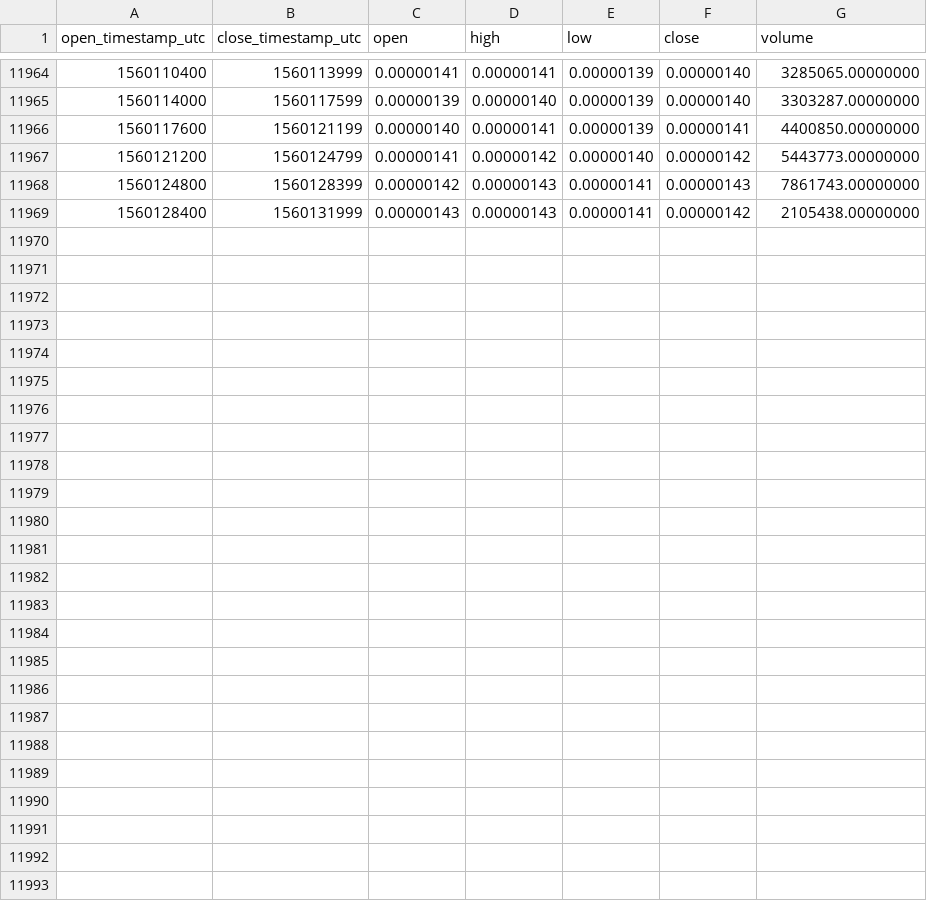
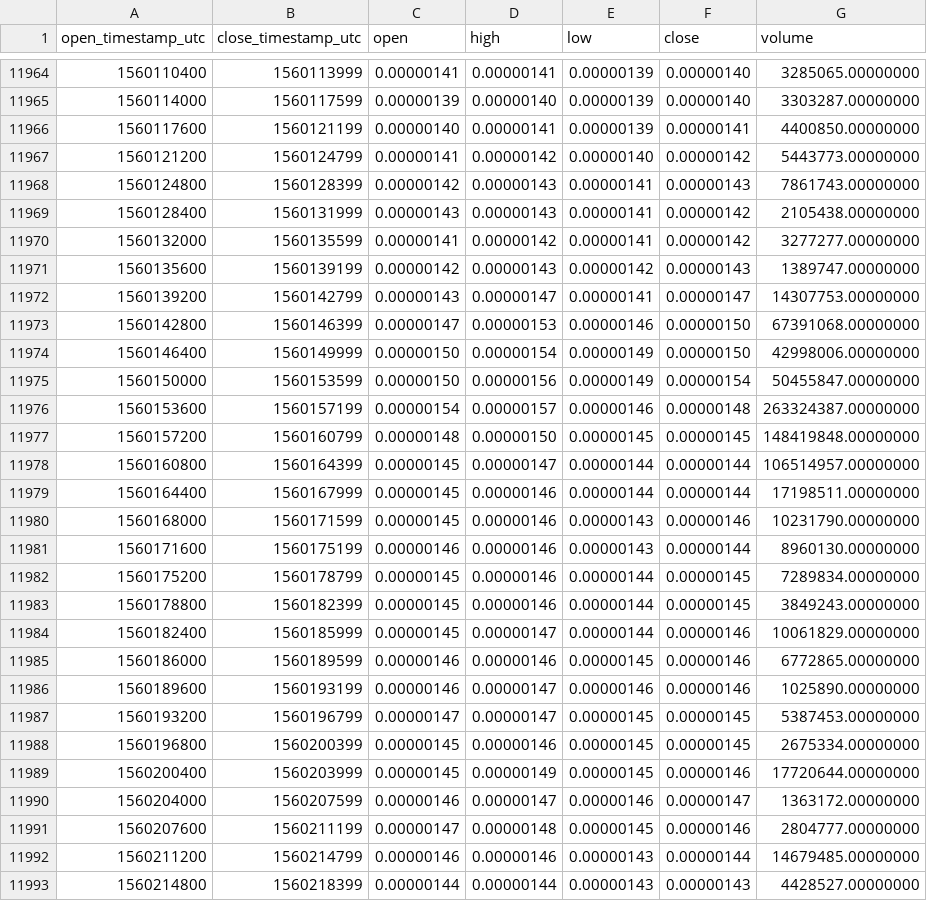
Before and after one commit to cryptobigbro/binance-IOSTBTC, a CSV file: binance-IOSTBTC-1h.csv, drawn as a sheet; only a part is shown, gaps mark what is left out.

Commit message:
Update OHLCV data.

```diff
--- a/binance-IOSTBTC-1h.csv
+++ b/binance-IOSTBTC-1h.csv
@@ -11969 +11969,25 @@ open_timestamp_utc,close_timestamp_utc,open,high,low,close,volume
 1560128400,1560131999,0.00000143,0.00000143,0.00000141,0.00000142,2105438.00000000
+1560132000,1560135599,0.00000141,0.00000142,0.00000141,0.00000142,3277277.00000000
+1560135600,1560139199,0.00000142,0.00000143,0.00000142,0.00000143,1389747.00000000
+1560139200,1560142799,0.00000143,0.00000147,0.00000141,0.00000147,14307753.00000000
+1560142800,1560146399,0.00000147,0.00000153,0.00000146,0.00000150,67391068.00000000
+1560146400,1560149999,0.00000150,0.00000154,0.00000149,0.00000150,42998006.00000000
+1560150000,1560153599,0.00000150,0.00000156,0.00000149,0.00000154,50455847.00000000
+1560153600,1560157199,0.00000154,0.00000157,0.00000146,0.00000148,263324387.00000000
+1560157200,1560160799,0.00000148,0.00000150,0.00000145,0.00000145,148419848.00000000
+1560160800,1560164399,0.00000145,0.00000147,0.00000144,0.00000144,106514957.00000000
+1560164400,1560167999,0.00000145,0.00000146,0.00000144,0.00000144,17198511.00000000
+1560168000,1560171599,0.00000145,0.00000146,0.00000143,0.00000146,10231790.00000000
+1560171600,1560175199,0.00000146,0.00000146,0.00000143,0.00000144,8960130.00000000
+1560175200,1560178799,0.00000145,0.00000146,0.00000144,0.00000145,7289834.00000000
+1560178800,1560182399,0.00000145,0.00000146,0.00000144,0.00000145,3849243.00000000
+1560182400,1560185999,0.00000145,0.00000147,0.00000144,0.00000146,10061829.00000000
+1560186000,1560189599,0.00000146,0.00000146,0.00000145,0.00000146,6772865.00000000
+1560189600,1560193199,0.00000146,0.00000147,0.00000146,0.00000146,1025890.00000000
+1560193200,1560196799,0.00000147,0.00000147,0.00000145,0.00000145,5387453.00000000
+1560196800,1560200399,0.00000145,0.00000146,0.00000145,0.00000145,2675334.00000000
+1560200400,1560203999,0.00000145,0.00000149,0.00000145,0.00000146,17720644.00000000
+1560204000,1560207599,0.00000146,0.00000147,0.00000146,0.00000147,1363172.00000000
+1560207600,1560211199,0.00000147,0.00000148,0.00000145,0.00000146,2804777.00000000
+1560211200,1560214799,0.00000146,0.00000146,0.00000143,0.00000144,14679485.00000000
+1560214800,1560218399,0.00000144,0.00000144,0.00000143,0.00000143,4428527.00000000
```
Also changed, not shown: binance-IOSTBTC-1d.csv.
